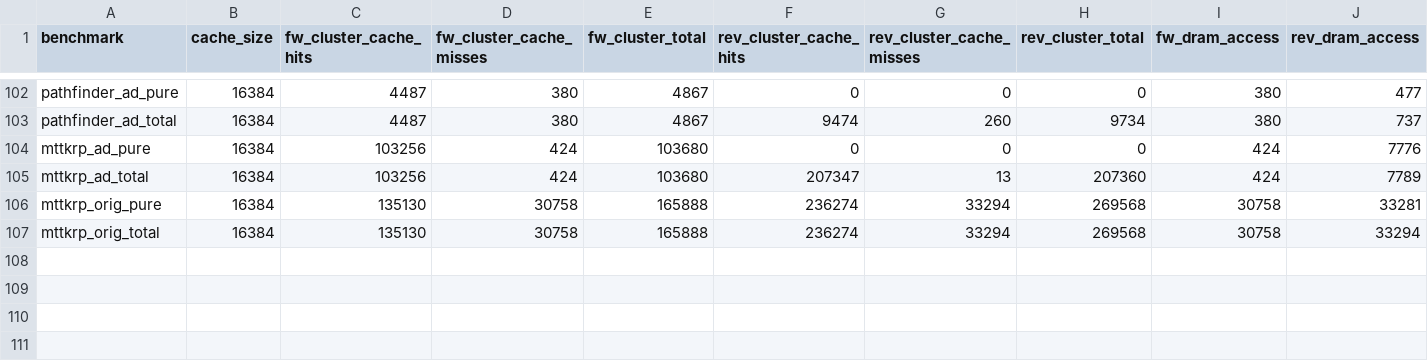
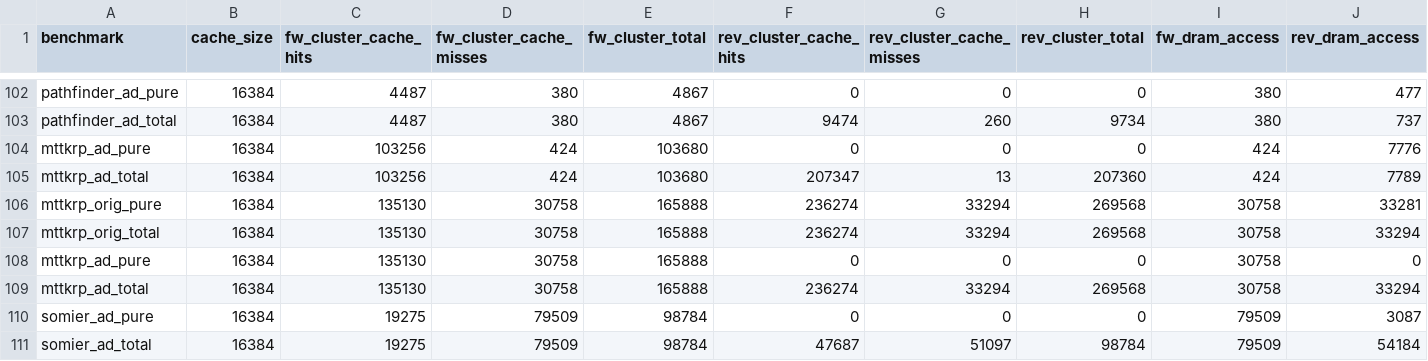
Before and after one commit to sfu-arch/gem5-SALAM, a CSV file: cache_result.csv, drawn as a sheet; only a part is shown, gaps mark what is left out; rows hold the shown columns only; the diff names each change by its address in the sheet, - before the commit and + after, or states it on an @@ line.

```diff
--- a/cache_result.csv
+++ b/cache_result.csv
+row 108: mttkrp_ad_pure | 16384 | 135130 | 30758 | 165888 | 0 | 0 | 0 | 30758 | 0
+row 109: mttkrp_ad_total | 16384 | 135130 | 30758 | 165888 | 236274 | 33294 | 269568 | 30758 | 33294
+row 110: somier_ad_pure | 16384 | 19275 | 79509 | 98784 | 0 | 0 | 0 | 79509 | 3087
+row 111: somier_ad_total | 16384 | 19275 | 79509 | 98784 | 47687 | 51097 | 98784 | 79509 | 54184
```
Also changed, not shown: 7 other files.
